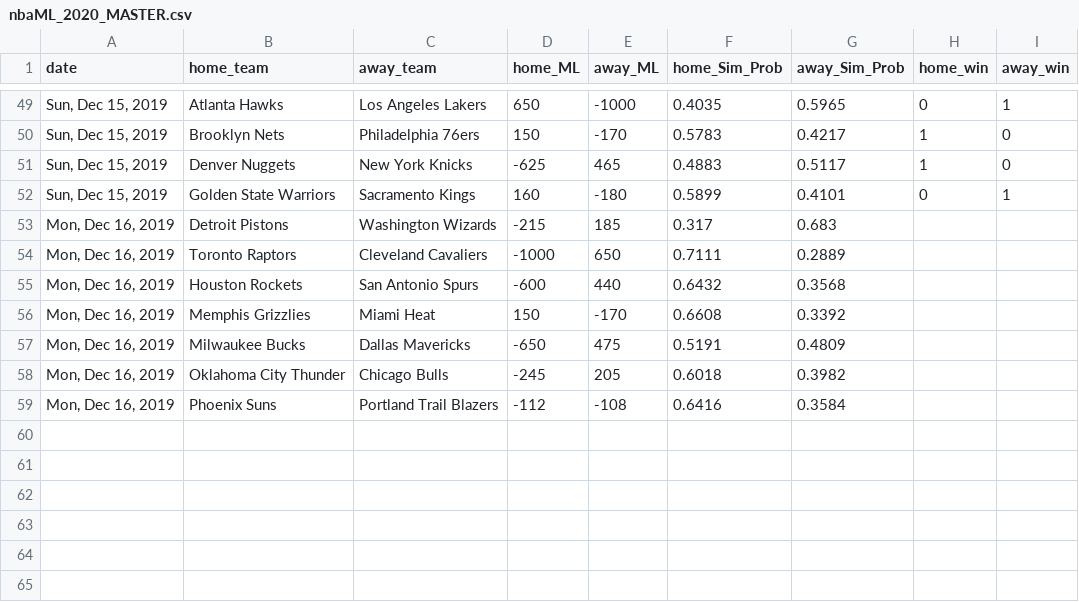
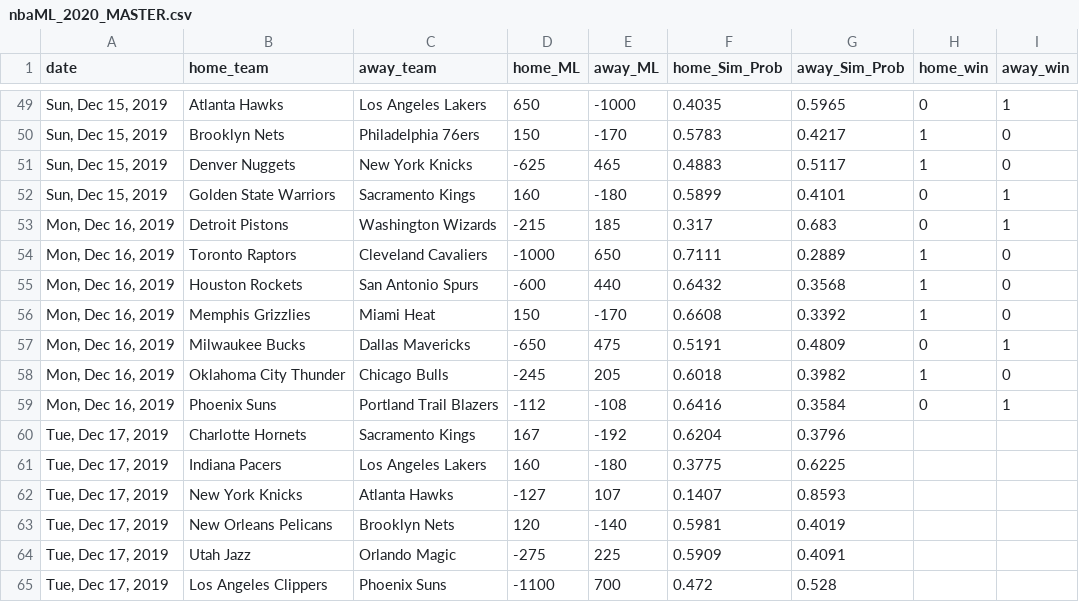
Before and after one commit to jmholleran/cit-129-2019-fall, a CSV file: NBA_FINAL_PROJECT/nbaML_2020_MASTER.csv, drawn as a sheet; only a part is shown, gaps mark what is left out.

Commit message:
12/17/19

```diff
--- a/NBA_FINAL_PROJECT/nbaML_2020_MASTER.csv
+++ b/NBA_FINAL_PROJECT/nbaML_2020_MASTER.csv
@@ -52,8 +52,14 @@ date,home_team,away_team,home_ML,away_ML,home_Sim_Prob,away_Sim_Prob,home_win,aw
 "Sun, Dec 15, 2019",Golden State Warriors,Sacramento Kings,160,-180,0.5899,0.4101,0,1
-"Mon, Dec 16, 2019",Detroit Pistons,Washington Wizards,-215,185,0.317,0.683
-"Mon, Dec 16, 2019",Toronto Raptors,Cleveland Cavaliers,-1000,650,0.7111,0.2889
-"Mon, Dec 16, 2019",Houston Rockets,San Antonio Spurs,-600,440,0.6432,0.3568
-"Mon, Dec 16, 2019",Memphis Grizzlies,Miami Heat,150,-170,0.6608,0.3392
-"Mon, Dec 16, 2019",Milwaukee Bucks,Dallas Mavericks,-650,475,0.5191,0.4809
-"Mon, Dec 16, 2019",Oklahoma City Thunder,Chicago Bulls,-245,205,0.6018,0.3982
-"Mon, Dec 16, 2019",Phoenix Suns,Portland Trail Blazers,-112,-108,0.6416,0.3584
+"Mon, Dec 16, 2019",Detroit Pistons,Washington Wizards,-215,185,0.317,0.683,0,1
+"Mon, Dec 16, 2019",Toronto Raptors,Cleveland Cavaliers,-1000,650,0.7111,0.2889,1,0
+"Mon, Dec 16, 2019",Houston Rockets,San Antonio Spurs,-600,440,0.6432,0.3568,1,0
+"Mon, Dec 16, 2019",Memphis Grizzlies,Miami Heat,150,-170,0.6608,0.3392,1,0
+"Mon, Dec 16, 2019",Milwaukee Bucks,Dallas Mavericks,-650,475,0.5191,0.4809,0,1
+"Mon, Dec 16, 2019",Oklahoma City Thunder,Chicago Bulls,-245,205,0.6018,0.3982,1,0
+"Mon, Dec 16, 2019",Phoenix Suns,Portland Trail Blazers,-112,-108,0.6416,0.3584,0,1
+"Tue, Dec 17, 2019",Charlotte Hornets,Sacramento Kings,167,-192,0.6204,0.3796,,
+"Tue, Dec 17, 2019",Indiana Pacers,Los Angeles Lakers,160,-180,0.3775,0.6225,,
+"Tue, Dec 17, 2019",New York Knicks,Atlanta Hawks,-127,107,0.1407,0.8593,,
+"Tue, Dec 17, 2019",New Orleans Pelicans,Brooklyn Nets,120,-140,0.5981,0.4019,,
+"Tue, Dec 17, 2019",Utah Jazz,Orlando Magic,-275,225,0.5909,0.4091,,
+"Tue, Dec 17, 2019",Los Angeles Clippers,Phoenix Suns,-1100,700,0.472,0.528,,
```
